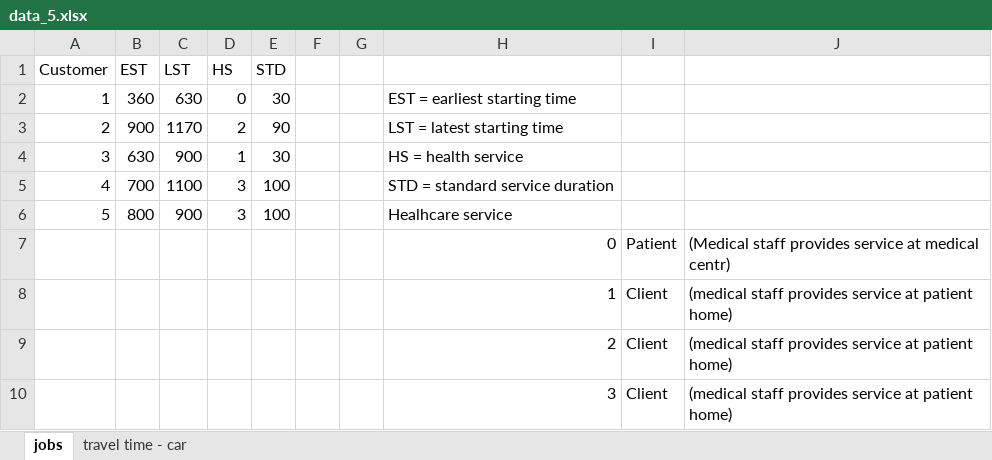
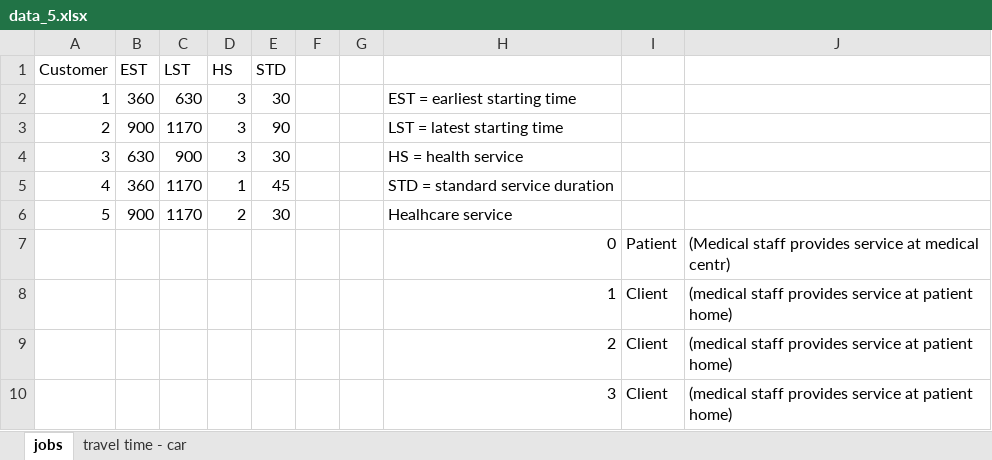
Before and after one commit to falzim/HomeHealthCare-DialARide, an Excel workbook: data/data_5.xlsx, sheet jobs, drawn as a sheet; values as stored, in another font and other column widths than the file's, no borders; removed rows and columns are numbered as before the commit, all else as after; the diff names each change by its address in the sheet, - before the commit and + after, or states it on an @@ line.

```diff
--- a/data/data_5.xlsx (sheet jobs)
+++ b/data/data_5.xlsx (sheet jobs)
-D2 (HS): 0
+D2 (HS): 3
-D3 (HS): 2
+D3 (HS): 3
-D4 (HS): 1
+D4 (HS): 3
-row 5: 4 | 700 | 1100 | 3 | 100 |  |  | STD = standard service duration
-row 6: 5 | 800 | 900 | 3 | 100 |  |  | Healhcare service
+row 5: 4 | 360 | 1170 | 1 | 45 |  |  | STD = standard service duration
+row 6: 5 | 900 | 1170 | 2 | 30 |  |  | Healhcare service
```
Also changed, not shown: sheet travel time - car, data/data_10.xlsx, data/data_15.xlsx, 52 other files.
